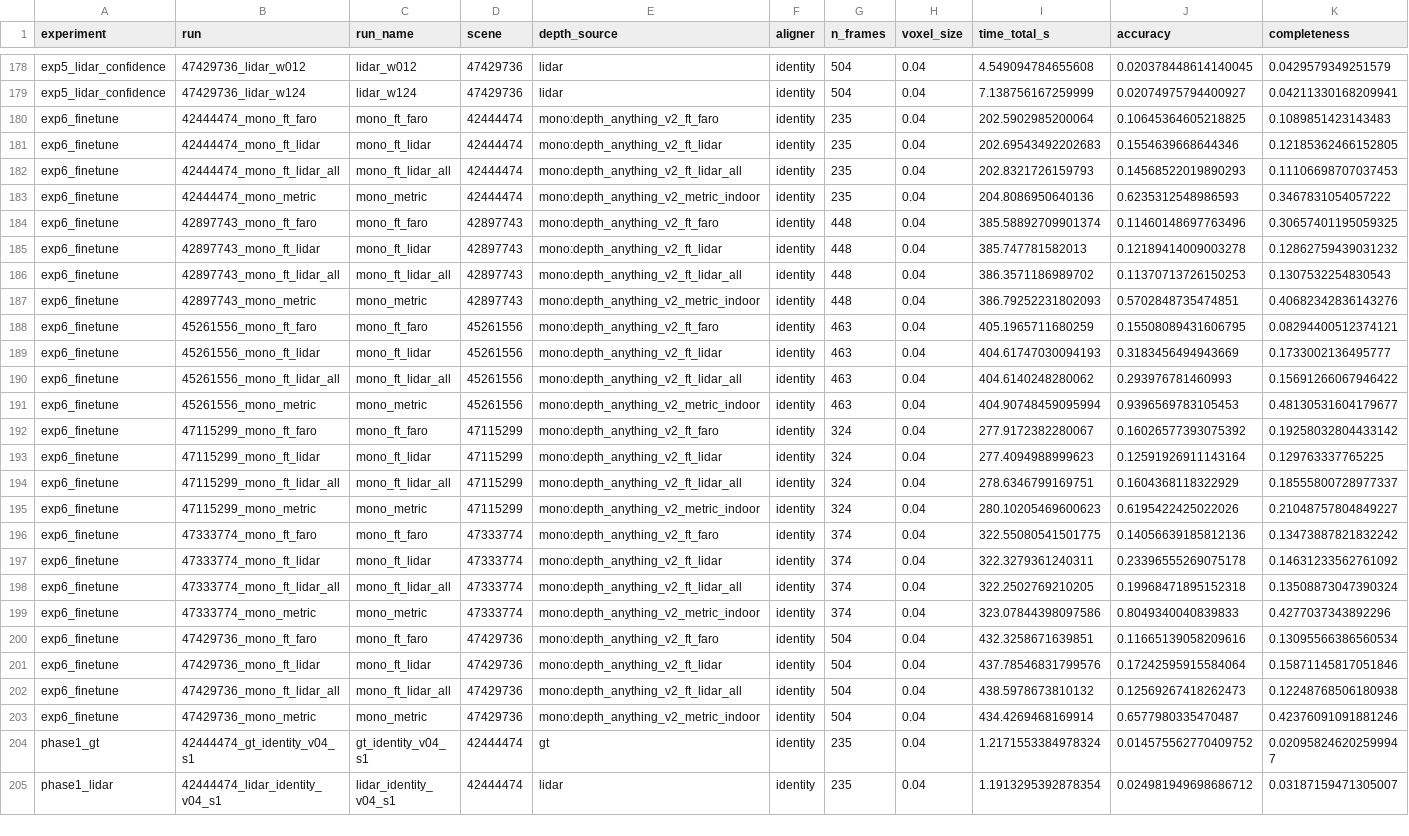
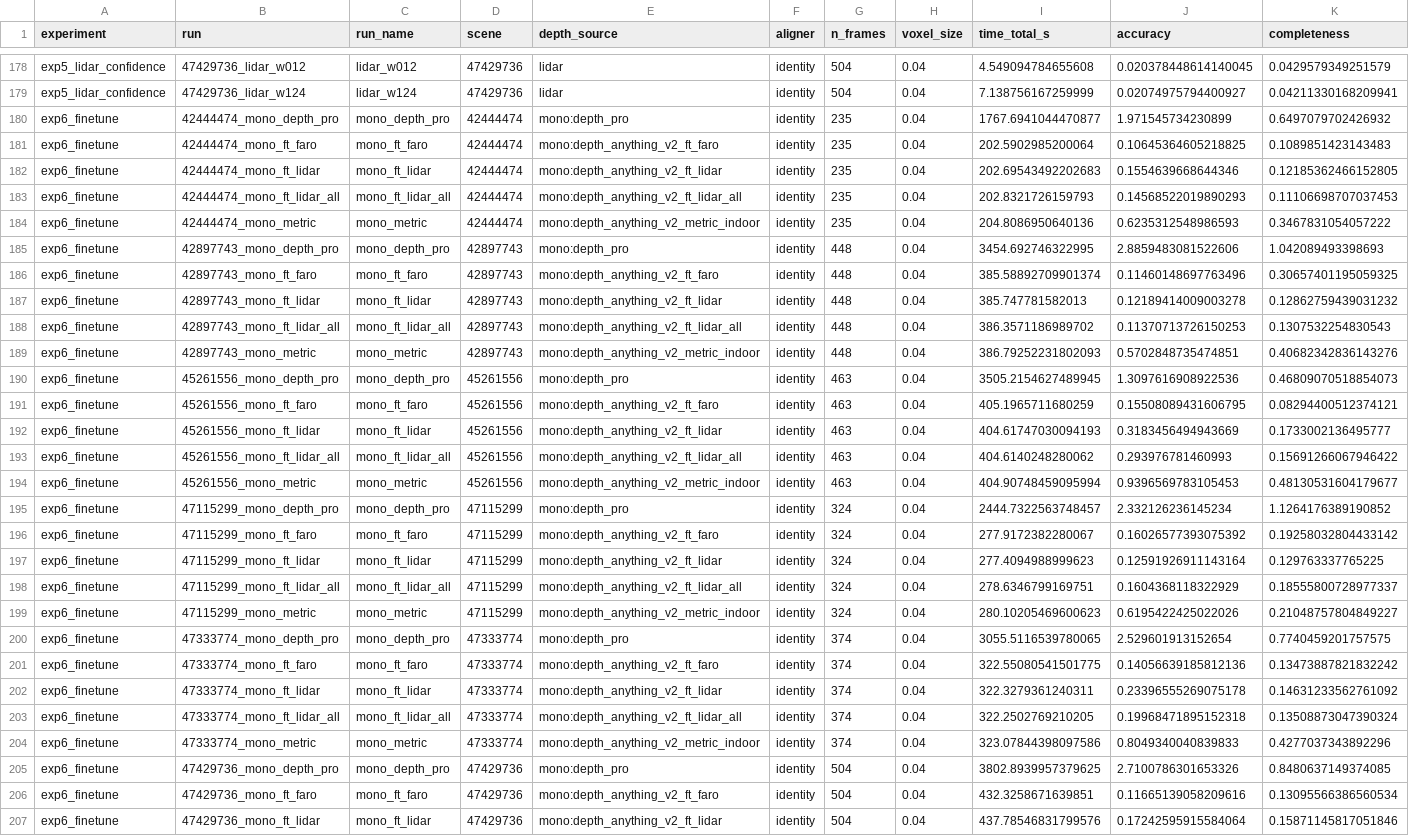
Before and after one commit to Nack-GitHub/MonoDepth-Voxel-Scanning, a CSV file: experiments/results/summary.csv, drawn as a sheet; only a part is shown, gaps mark what is left out; the shorter side is filled out with more unchanged rows; rows hold the shown columns only; the diff names each change by its address in the sheet, - before the commit and + after, or states it on an @@ line.

```diff
--- a/experiments/results/summary.csv
+++ b/experiments/results/summary.csv
+row 180: exp6_finetune | 42444474_mono_depth_pro | mono_depth_pro | 42444474 | mono:depth_pro | identity | 235 | 0.04 | 1767.6941044470877 | 1.971545734230899 | 0.6497079702426932
+row 185: exp6_finetune | 42897743_mono_depth_pro | mono_depth_pro | 42897743 | mono:depth_pro | identity | 448 | 0.04 | 3454.692746322995 | 2.8859483081522606 | 1.042089493398693
+row 190: exp6_finetune | 45261556_mono_depth_pro | mono_depth_pro | 45261556 | mono:depth_pro | identity | 463 | 0.04 | 3505.2154627489945 | 1.3097616908922536 | 0.46809070518854073
+row 195: exp6_finetune | 47115299_mono_depth_pro | mono_depth_pro | 47115299 | mono:depth_pro | identity | 324 | 0.04 | 2444.7322563748457 | 2.332126236145234 | 1.1264176389190852
+row 200: exp6_finetune | 47333774_mono_depth_pro | mono_depth_pro | 47333774 | mono:depth_pro | identity | 374 | 0.04 | 3055.5116539780065 | 2.529601913152654 | 0.7740459201757575
+row 205: exp6_finetune | 47429736_mono_depth_pro | mono_depth_pro | 47429736 | mono:depth_pro | identity | 504 | 0.04 | 3802.8939957379625 | 2.7100786301653326 | 0.8480637149374085
```
Also changed, not shown: 28 other files.
